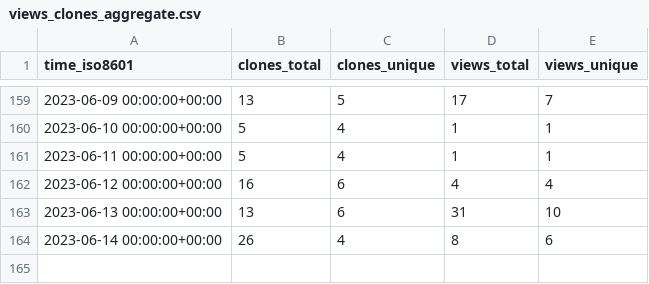
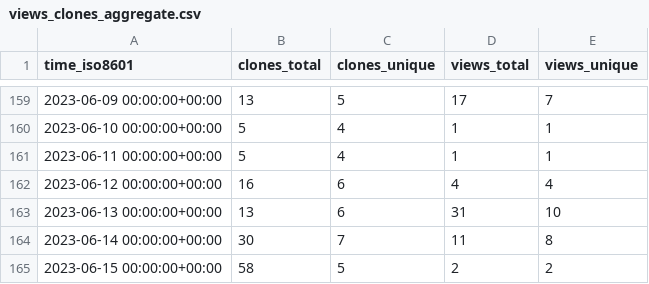
Before and after one commit to jongpie/ApexUUID, a CSV file: jongpie/ApexUUID/ghrs-data/views_clones_aggregate.csv, drawn as a sheet; only a part is shown, gaps mark what is left out.

```diff
--- a/jongpie/ApexUUID/ghrs-data/views_clones_aggregate.csv
+++ b/jongpie/ApexUUID/ghrs-data/views_clones_aggregate.csv
@@ -163,2 +163,3 @@ time_iso8601,clones_total,clones_unique,views_total,views_unique
 2023-06-13 00:00:00+00:00,13,6,31,10
-2023-06-14 00:00:00+00:00,26,4,8,6
+2023-06-14 00:00:00+00:00,30,7,11,8
+2023-06-15 00:00:00+00:00,58,5,2,2
```
Also changed, not shown: 1 other file.
